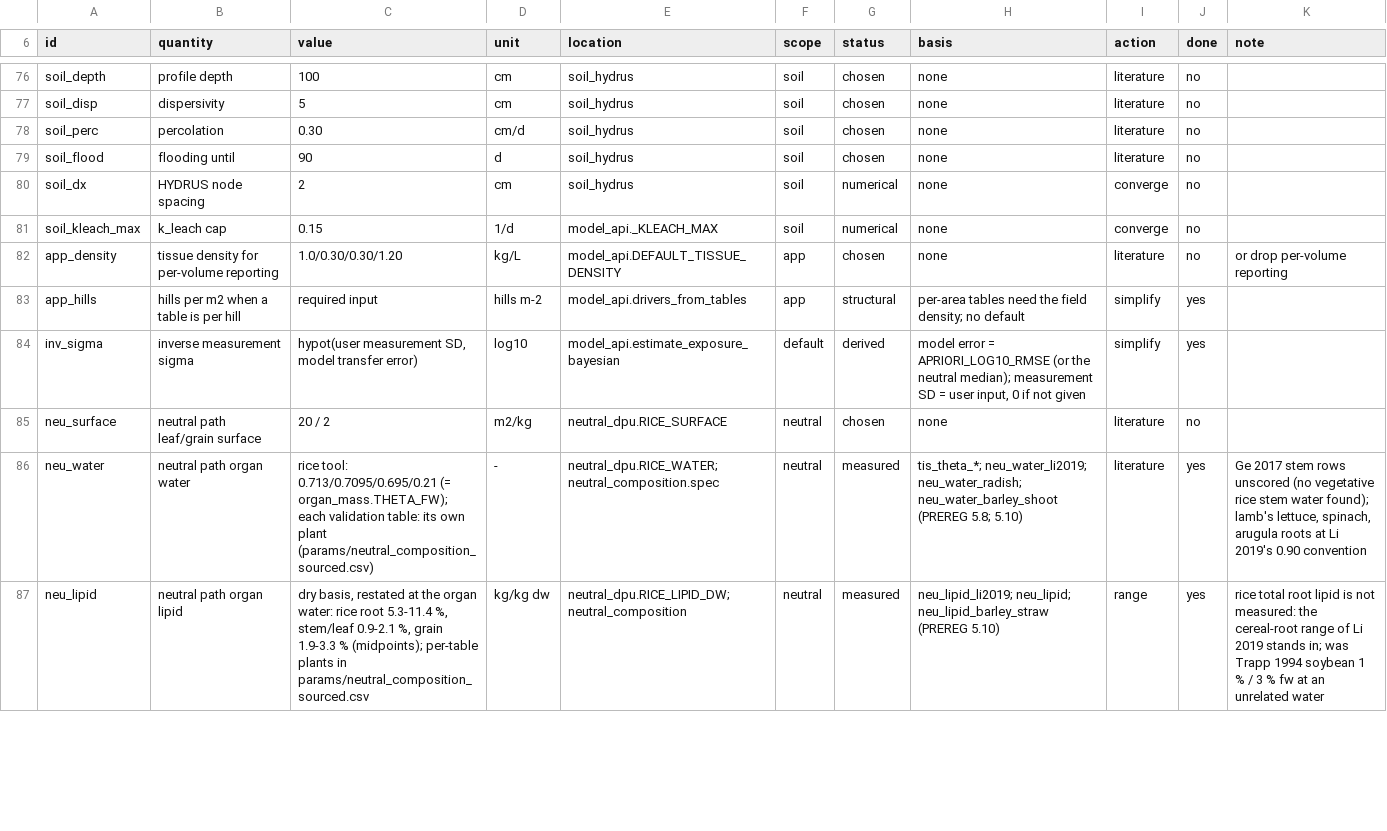
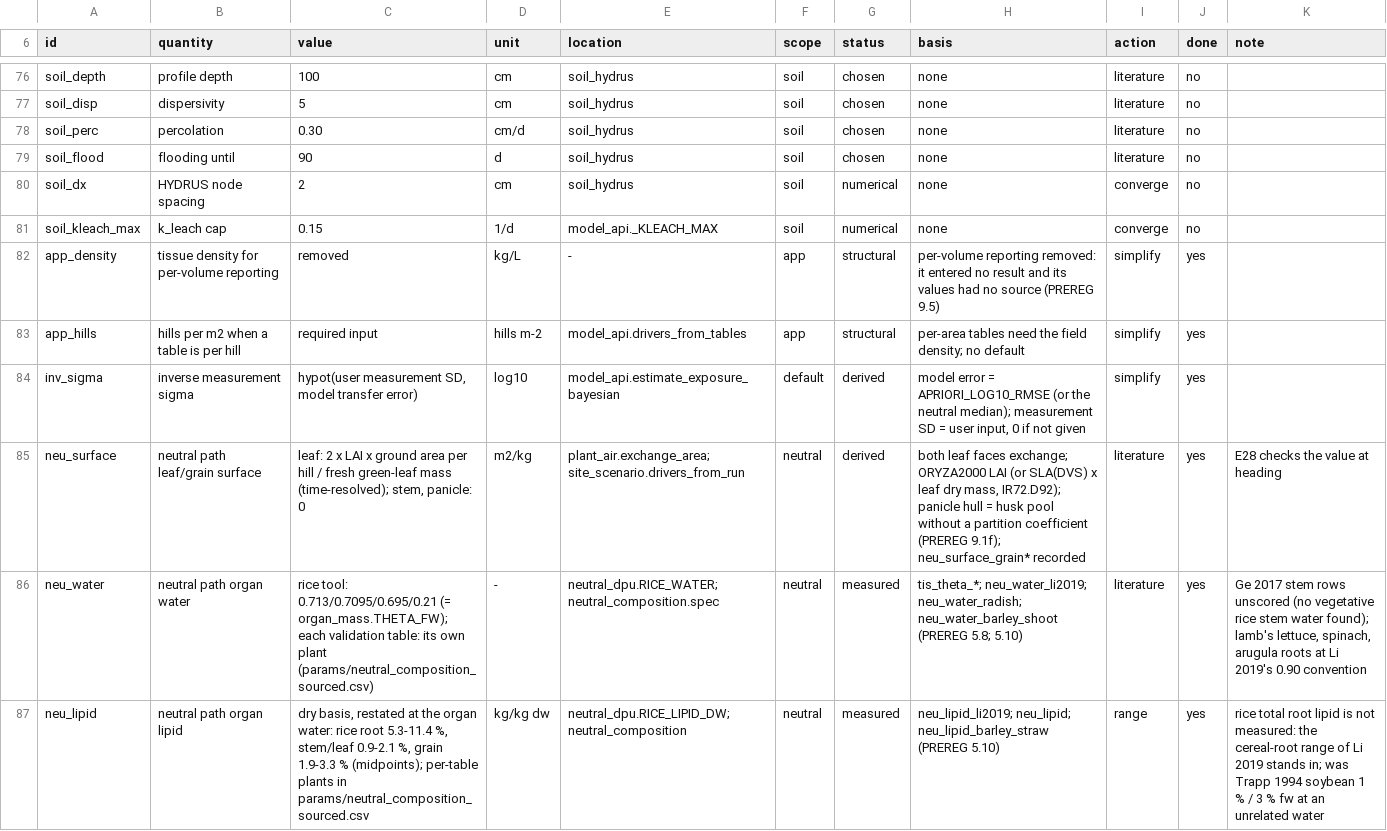
Before and after one commit to ccy5123/pfas-rice-model, a CSV file: params/value_provenance.csv, drawn as a sheet; only a part is shown, gaps mark what is left out; the diff covers the shown part only.

```diff
--- a/params/value_provenance.csv
+++ b/params/value_provenance.csv
@@ -81,6 +81,6 @@ soil_dx,HYDRUS node spacing,2,cm,soil_hydrus,soil,numerical,none,converge,no,
 soil_kleach_max,k_leach cap,0.15,1/d,model_api._KLEACH_MAX,soil,numerical,none,converge,no,
-app_density,tissue density for per-volume reporting,1.0/0.30/0.30/1.20,kg/L,model_api.DEFAULT_TISSUE_DENSITY,app,chosen,none,literature,no,or drop per-volume reporting
+app_density,tissue density for per-volume reporting,removed,kg/L,-,app,structural,per-volume reporting removed: it entered no result and its values had no source (PREREG 9.5),simplify,yes,
 app_hills,hills per m2 when a table is per hill,required input,hills m-2,model_api.drivers_from_tables,app,structural,per-area tables need the field density; no default,simplify,yes,
 inv_sigma,inverse measurement sigma,"hypot(user measurement SD, model transfer error)",log10,model_api.estimate_exposure_bayesian,default,derived,"model error = APRIORI_LOG10_RMSE (or the neutral median); measurement SD = user input, 0 if not given",simplify,yes,
-neu_surface,neutral path leaf/grain surface,20 / 2,m2/kg,neutral_dpu.RICE_SURFACE,neutral,chosen,none,literature,no,
+neu_surface,neutral path leaf/grain surface,"leaf: 2 x LAI x ground area per hill / fresh green-leaf mass (time-resolved); stem, panicle: 0",m2/kg,plant_air.exchange_area; site_scenario.drivers_from_run,neutral,derived,"both leaf faces exchange; ORYZA2000 LAI (or SLA(DVS) x leaf dry mass, IR72.D92); panicle hull = husk pool without a partition coefficient (PREREG 9.1f); neu_surface_grain* recorded",literature,yes,E28 checks the value at heading
 neu_water,neutral path organ water,rice tool: 0.713/0.7095/0.695/0.21 (= organ_mass.THETA_FW); each validation table: its own plant (params/neutral_composition_sourced.csv),-,neutral_dpu.RICE_WATER; neutral_composition.spec,neutral,measured,tis_theta_*; neu_water_li2019; neu_water_radish; neu_water_barley_shoot (PREREG 5.8; 5.10),literature,yes,"Ge 2017 stem rows unscored (no vegetative rice stem water found); lamb's lettuce, spinach, arugula roots at Li 2019's 0.90 convention"
```
Also changed, not shown: 2 added rows and 39 edited cells elsewhere in this file, docs/literature_db/sourced_inputs.csv, 13 other files.
